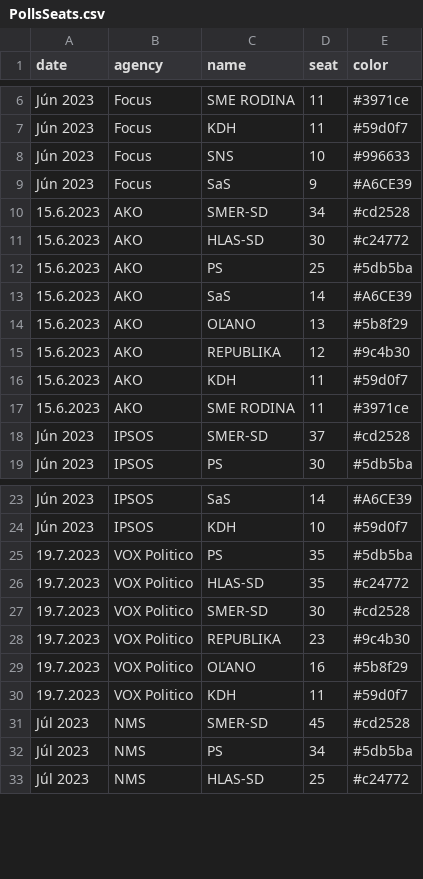
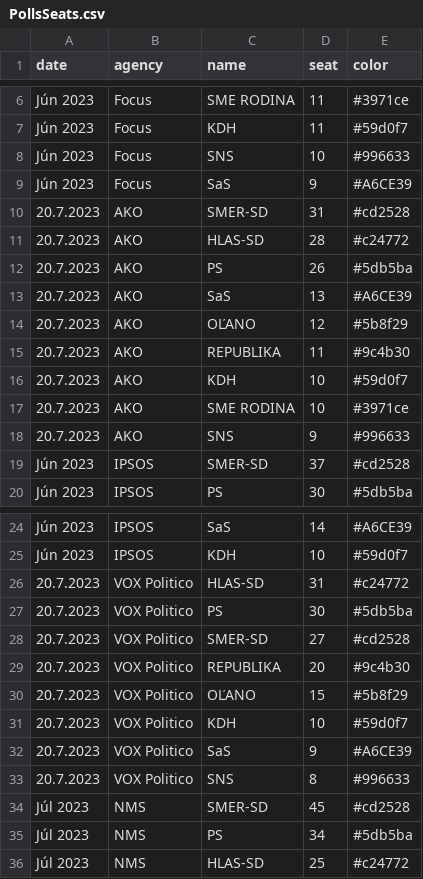
Before and after one commit to MartinHBA/politicalparties, a CSV file: PollsSeats.csv, drawn as a sheet; only a part is shown, gaps mark what is left out.

Commit message:
chore: AKO and Vox Politico 20.7.2023

```diff
--- a/PollsSeats.csv
+++ b/PollsSeats.csv
@@ -9,10 +9,11 @@ Jún 2023,Focus,SNS,10,#996633
 Jún 2023,Focus,SaS,9,#A6CE39
-15.6.2023,AKO,SMER-SD,34,#cd2528
-15.6.2023,AKO,HLAS-SD,30,#c24772
-15.6.2023,AKO,PS,25,#5db5ba
-15.6.2023,AKO,SaS,14,#A6CE39
-15.6.2023,AKO,OĽANO,13,#5b8f29
-15.6.2023,AKO,REPUBLIKA,12,#9c4b30
-15.6.2023,AKO,KDH,11,#59d0f7
-15.6.2023,AKO,SME RODINA,11,#3971ce
+20.7.2023,AKO,SMER-SD,31,#cd2528
+20.7.2023,AKO,HLAS-SD,28,#c24772
+20.7.2023,AKO,PS,26,#5db5ba
+20.7.2023,AKO,SaS,13,#A6CE39
+20.7.2023,AKO,OĽANO,12,#5b8f29
+20.7.2023,AKO,REPUBLIKA,11,#9c4b30
+20.7.2023,AKO,KDH,10,#59d0f7
+20.7.2023,AKO,SME RODINA,10,#3971ce
+20.7.2023,AKO,SNS,9,#996633
 Jún 2023,IPSOS,SMER-SD,37,#cd2528
@@ -24,8 +25,10 @@ Jún 2023,IPSOS,SaS,14,#A6CE39
 Jún 2023,IPSOS,KDH,10,#59d0f7
-19.7.2023,VOX Politico,PS,35,#5db5ba
-19.7.2023,VOX Politico,HLAS-SD,35,#c24772
-19.7.2023,VOX Politico,SMER-SD,30,#cd2528
-19.7.2023,VOX Politico,REPUBLIKA,23,#9c4b30
-19.7.2023,VOX Politico,OĽANO,16,#5b8f29
-19.7.2023,VOX Politico,KDH,11,#59d0f7
+20.7.2023,VOX Politico,HLAS-SD,31,#c24772
+20.7.2023,VOX Politico,PS,30,#5db5ba
+20.7.2023,VOX Politico,SMER-SD,27,#cd2528
+20.7.2023,VOX Politico,REPUBLIKA,20,#9c4b30
+20.7.2023,VOX Politico,OĽANO,15,#5b8f29
+20.7.2023,VOX Politico,KDH,10,#59d0f7
+20.7.2023,VOX Politico,SaS,9,#A6CE39
+20.7.2023,VOX Politico,SNS,8,#996633
 Júl 2023,NMS,SMER-SD,45,#cd2528
```
